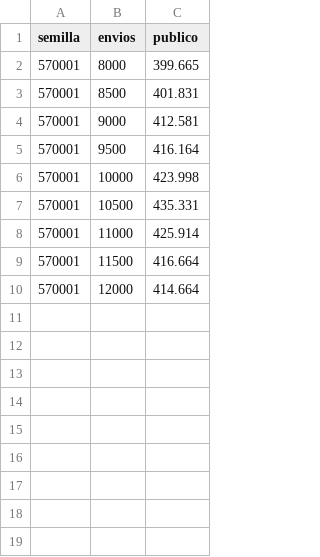
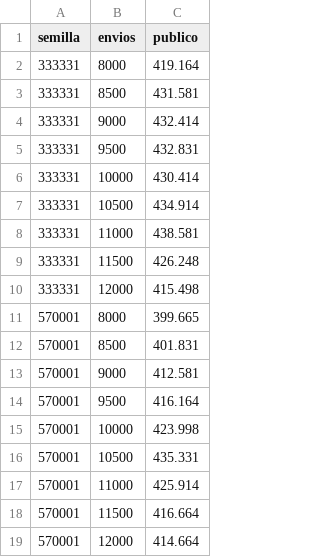
Before and after one commit to Eoin-Barry-Austral/pred-final, a TSV file: z739_v9/resultados/puntajes_publicos.tsv, drawn as a sheet; the diff names each change by its address in the sheet, - before the commit and + after, or states it on an @@ line.

```diff
--- a/z739_v9/resultados/puntajes_publicos.tsv
+++ b/z739_v9/resultados/puntajes_publicos.tsv
+row 2: 333331 | 8000 | 419.164
+row 3: 333331 | 8500 | 431.581
+row 4: 333331 | 9000 | 432.414
+row 5: 333331 | 9500 | 432.831
+row 6: 333331 | 10000 | 430.414
+row 7: 333331 | 10500 | 434.914
+row 8: 333331 | 11000 | 438.581
+row 9: 333331 | 11500 | 426.248
+row 10: 333331 | 12000 | 415.498
```
Also changed, not shown: 1 other file.
